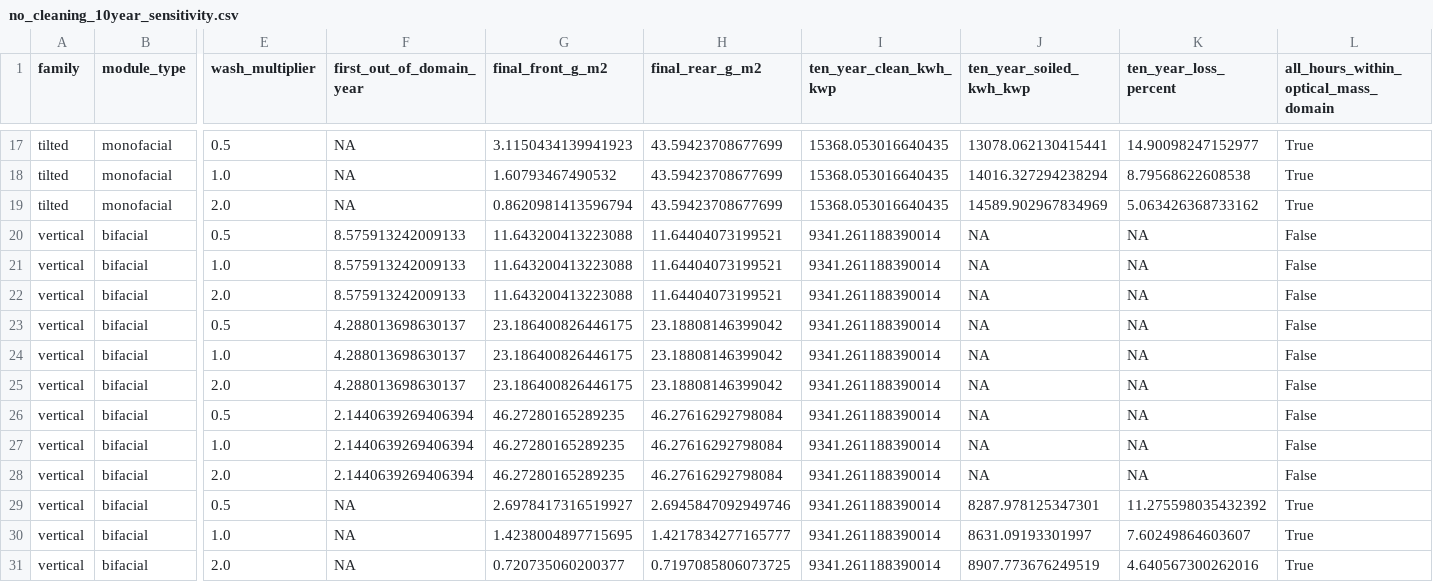
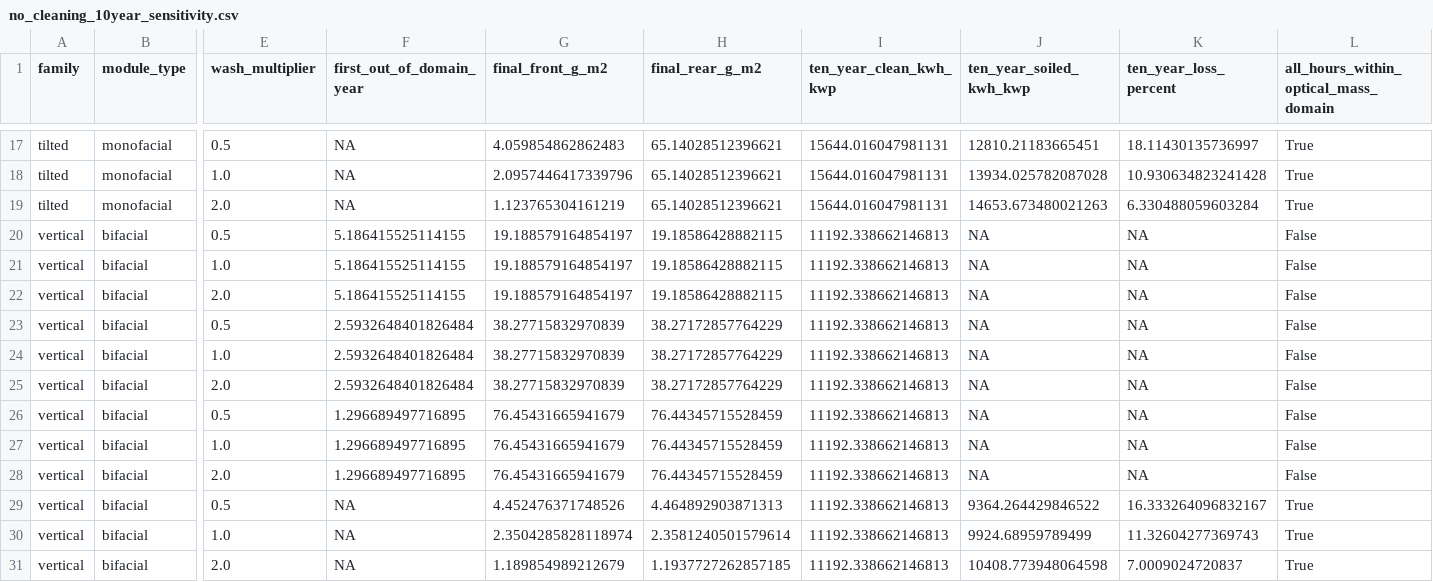
Before and after one commit to navicoby/navicoby.github.io, a CSV file: vertical-pv/data/no_cleaning_10year_sensitivity.csv, drawn as a sheet; only a part is shown, gaps mark what is left out; the diff covers the shown part only; the diff names each change by its address in the sheet, - before the commit and + after, or states it on an @@ line.

```diff
--- a/vertical-pv/data/no_cleaning_10year_sensitivity.csv
+++ b/vertical-pv/data/no_cleaning_10year_sensitivity.csv
-G17 (final_front_g_m2): 3.1150434139941923
+G17 (final_front_g_m2): 4.059854862862483
-H17:H19 (final_rear_g_m2): 43.59423708677699
+H17:H19 (final_rear_g_m2): 65.14028512396621
-I17:I19 (ten_year_clean_kwh_kwp): 15368.053016640435
+I17:I19 (ten_year_clean_kwh_kwp): 15644.016047981131
-J17 (ten_year_soiled_kwh_kwp): 13078.062130415441
+J17 (ten_year_soiled_kwh_kwp): 12810.21183665451
-K17 (ten_year_loss_percent): 14.90098247152977
+K17 (ten_year_loss_percent): 18.11430135736997
-G18 (final_front_g_m2): 1.60793467490532
+G18 (final_front_g_m2): 2.0957446417339796
-J18 (ten_year_soiled_kwh_kwp): 14016.327294238294
+J18 (ten_year_soiled_kwh_kwp): 13934.025782087028
-K18 (ten_year_loss_percent): 8.79568622608538
+K18 (ten_year_loss_percent): 10.930634823241428
-G19 (final_front_g_m2): 0.8620981413596794
+G19 (final_front_g_m2): 1.123765304161219
-J19 (ten_year_soiled_kwh_kwp): 14589.902967834969
+J19 (ten_year_soiled_kwh_kwp): 14653.673480021263
-K19 (ten_year_loss_percent): 5.063426368733162
+K19 (ten_year_loss_percent): 6.330488059603284
-F20:F22 (first_out_of_domain_year): 8.575913242009133
+F20:F22 (first_out_of_domain_year): 5.186415525114155
-G20:G22 (final_front_g_m2): 11.643200413223088
+G20:G22 (final_front_g_m2): 19.188579164854197
-H20:H22 (final_rear_g_m2): 11.64404073199521
+H20:H22 (final_rear_g_m2): 19.18586428882115
-I20:I31 (ten_year_clean_kwh_kwp): 9341.261188390014
+I20:I31 (ten_year_clean_kwh_kwp): 11192.338662146813
-F23:F25 (first_out_of_domain_year): 4.288013698630137
+F23:F25 (first_out_of_domain_year): 2.5932648401826484
-G23:G25 (final_front_g_m2): 23.186400826446175
+G23:G25 (final_front_g_m2): 38.27715832970839
-H23:H25 (final_rear_g_m2): 23.18808146399042
+H23:H25 (final_rear_g_m2): 38.27172857764229
-F26:F28 (first_out_of_domain_year): 2.1440639269406394
+F26:F28 (first_out_of_domain_year): 1.296689497716895
-G26:G28 (final_front_g_m2): 46.27280165289235
+G26:G28 (final_front_g_m2): 76.45431665941679
-H26:H28 (final_rear_g_m2): 46.27616292798084
+H26:H28 (final_rear_g_m2): 76.44345715528459
-G29 (final_front_g_m2): 2.6978417316519927
+G29 (final_front_g_m2): 4.452476371748526
-H29 (final_rear_g_m2): 2.6945847092949746
+H29 (final_rear_g_m2): 4.464892903871313
-J29 (ten_year_soiled_kwh_kwp): 8287.978125347301
+J29 (ten_year_soiled_kwh_kwp): 9364.264429846522
-K29 (ten_year_loss_percent): 11.275598035432392
+K29 (ten_year_loss_percent): 16.333264096832167
-G30 (final_front_g_m2): 1.4238004897715695
+G30 (final_front_g_m2): 2.3504285828118974
-H30 (final_rear_g_m2): 1.4217834277165777
+H30 (final_rear_g_m2): 2.3581240501579614
-J30 (ten_year_soiled_kwh_kwp): 8631.09193301997
+J30 (ten_year_soiled_kwh_kwp): 9924.68959789499
-K30 (ten_year_loss_percent): 7.60249864603607
+K30 (ten_year_loss_percent): 11.32604277369743
-G31 (final_front_g_m2): 0.720735060200377
+G31 (final_front_g_m2): 1.189854989212679
-H31 (final_rear_g_m2): 0.7197085806073725
+H31 (final_rear_g_m2): 1.1937727262857185
-J31 (ten_year_soiled_kwh_kwp): 8907.773676249519
+J31 (ten_year_soiled_kwh_kwp): 10408.773948064598
-K31 (ten_year_loss_percent): 4.640567300262016
+K31 (ten_year_loss_percent): 7.0009024720837
```
Also changed, not shown: 95 edited cells elsewhere in this file, vertical-pv/data/no_cleaning_10year_checkpoints.csv, vertical-pv/data/orientation_costs.csv, 56 other files.
